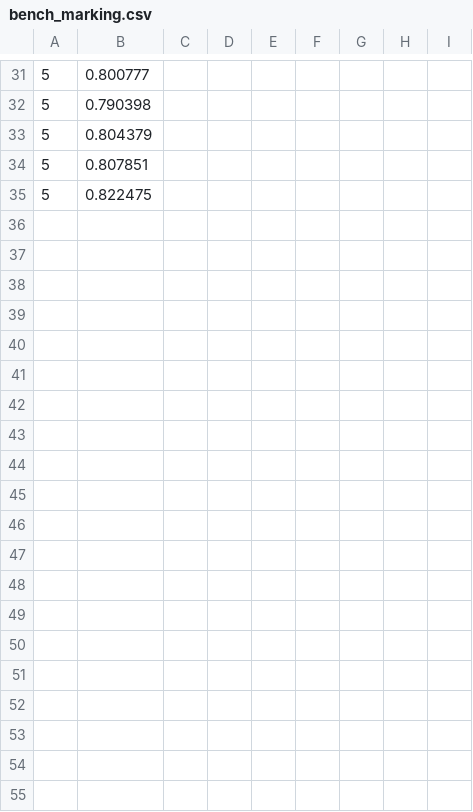
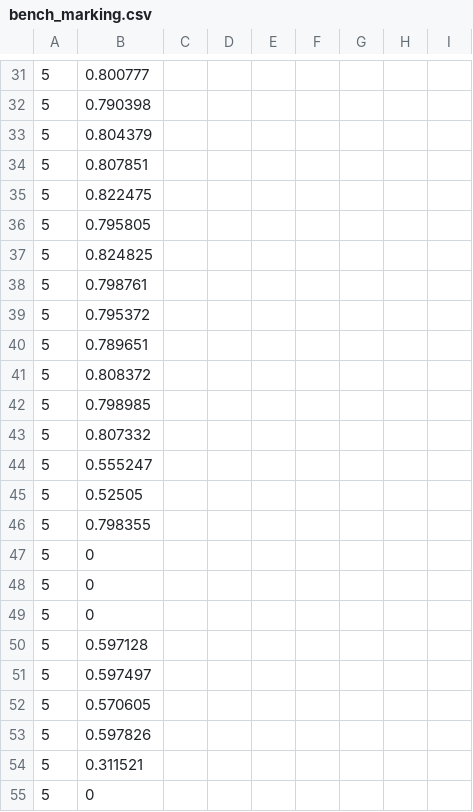
Before and after one commit to IGMercier/15418-S20-Parallel-Compression-, a CSV file: src/parallel_omp/bench_marking.csv, drawn as a sheet; only a part is shown, gaps mark what is left out; the diff covers the shown part only; the diff names each change by its address in the sheet, - before the commit and + after, or states it on an @@ line.

```diff
--- a/src/parallel_omp/bench_marking.csv
+++ b/src/parallel_omp/bench_marking.csv
+row 36: 5 | 0.795805
+row 37: 5 | 0.824825
+row 38: 5 | 0.798761
+row 39: 5 | 0.795372
+row 40: 5 | 0.789651
+row 41: 5 | 0.808372
+row 42: 5 | 0.798985
+row 43: 5 | 0.807332
+row 44: 5 | 0.555247
+row 45: 5 | 0.52505
+row 46: 5 | 0.798355
+row 47: 5 | 0
+row 48: 5 | 0
+row 49: 5 | 0
+row 50: 5 | 0.597128
+row 51: 5 | 0.597497
+row 52: 5 | 0.570605
+row 53: 5 | 0.597826
+row 54: 5 | 0.311521
+row 55: 5 | 0
```
Also changed, not shown: 11 added rows elsewhere in this file, 2 other files.
